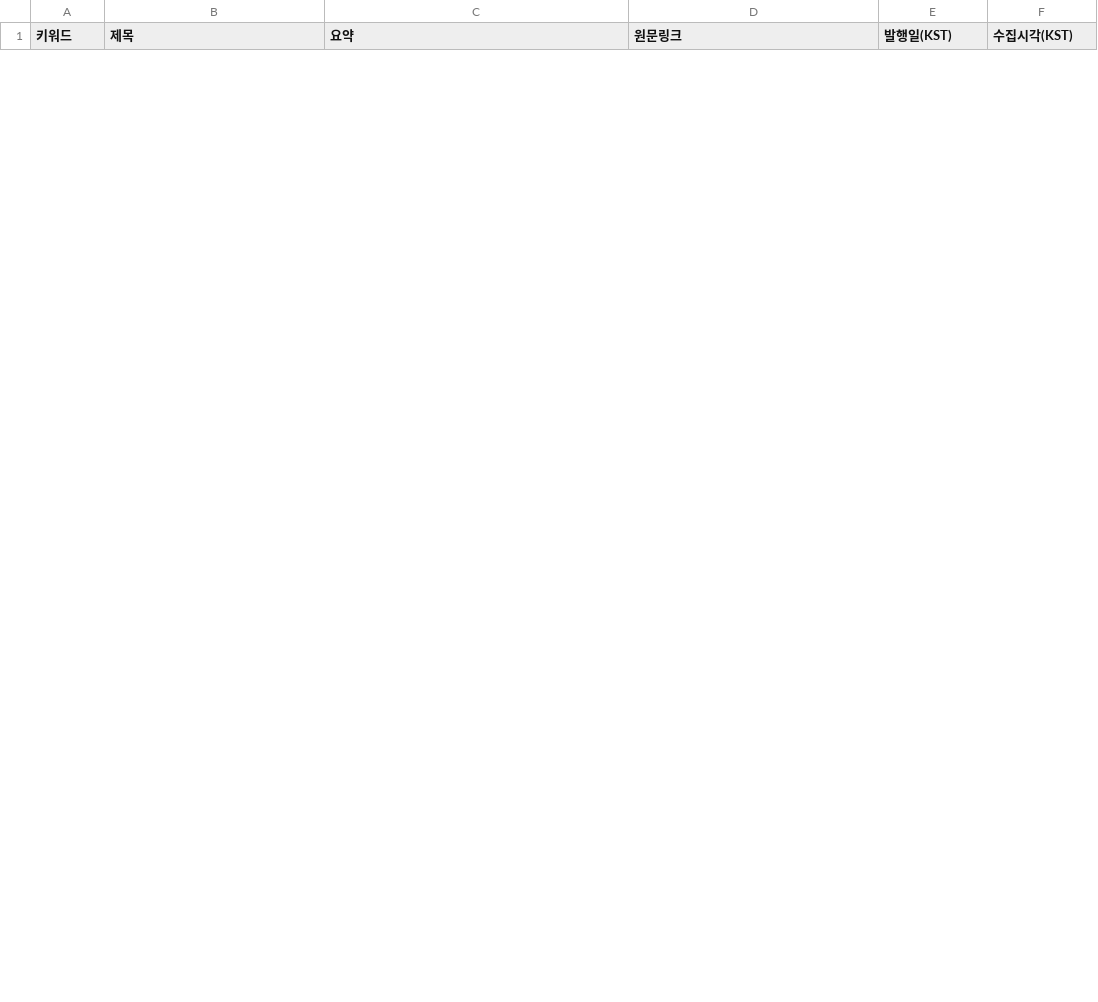
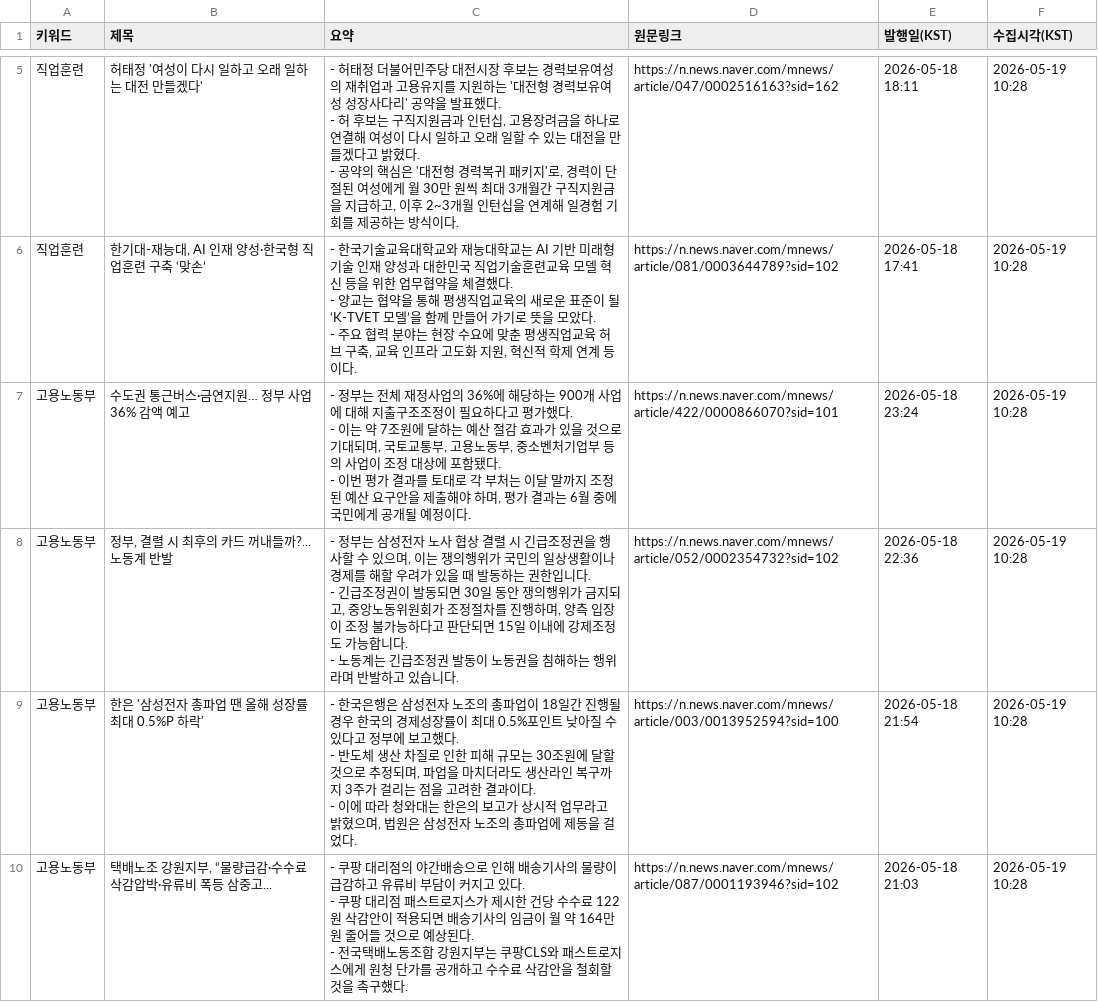
Before and after one commit to HyunJineeeee/news-report, a CSV file: data/NEW_latest.csv, drawn as a sheet; only a part is shown, gaps mark what is left out; ↵ is a line break in a cell; the diff covers the shown part only; the diff names each change by its address in the sheet, - before the commit and + after, or states it on an @@ line.

```diff
--- a/data/NEW_latest.csv
+++ b/data/NEW_latest.csv
+row 5: 직업훈련 | 허태정 '여성이 다시 일하고 오래 일하는 대전 만들겠다' | - 허태정 더불어민주당 대전시장 후보는 경력보유여성의 재취업과 고용유지를 지원하는 '대전형 경력보유여성 성장사다리' 공약을 발표했다. ↵ - 허 후보는 구직지원금과 인턴십, 고용장려금을 하나로 연결해 여성이 다시 일하고 오래 일할 수 있는 대전을 만들겠다고 밝혔다. ↵ - 공약의 핵심은 '대전형 경력복귀 패키지'로, 경력이 단절된 여성에게 월 30만 원씩 최대 3개월간 구직지원금을 지급하고, 이후 2~3개월 인턴십을 연계해 일경험 기회를 제공하는 방식이다. | https://n.news.naver.com/mnews/article/047/0002516163?sid=162 | 2026-05-18 18:11 | 2026-05-19 10:28
+row 6: 직업훈련 | 한기대-재능대, AI 인재 양성·한국형 직업훈련 구축 ‘맞손’ | - 한국기술교육대학교와 재능대학교는 AI 기반 미래형 기술 인재 양성과 대한민국 직업기술훈련교육 모델 혁신 등을 위한 업무협약을 체결했다. ↵ - 양교는 협약을 통해 평생직업교육의 새로운 표준이 될 ‘K-TVET 모델’을 함께 만들어 가기로 뜻을 모았다. ↵ - 주요 협력 분야는 현장 수요에 맞춘 평생직업교육 허브 구축, 교육 인프라 고도화 지원, 혁신적 학제 연계 등이다. | https://n.news.naver.com/mnews/article/081/0003644789?sid=102 | 2026-05-18 17:41 | 2026-05-19 10:28
+row 7: 고용노동부 | 수도권 통근버스·금연지원… 정부 사업 36% 감액 예고 | - 정부는 전체 재정사업의 36%에 해당하는 900개 사업에 대해 지출구조조정이 필요하다고 평가했다. ↵ - 이는 약 7조원에 달하는 예산 절감 효과가 있을 것으로 기대되며, 국토교통부, 고용노동부, 중소벤처기업부 등의 사업이 조정 대상에 포함됐다. ↵ - 이번 평가 결과를 토대로 각 부처는 이달 말까지 조정된 예산 요구안을 제출해야 하며, 평가 결과는 6월 중에 국민에게 공개될 예정이다. | https://n.news.naver.com/mnews/article/422/0000866070?sid=101 | 2026-05-18 23:24 | 2026-05-19 10:28
+row 8: 고용노동부 | 정부, 결렬 시 최후의 카드 꺼내들까?...노동계 반발 | - 정부는 삼성전자 노사 협상 결렬 시 긴급조정권을 행사할 수 있으며, 이는 쟁의행위가 국민의 일상생활이나 경제를 해할 우려가 있을 때 발동하는 권한입니다. ↵ - 긴급조정권이 발동되면 30일 동안 쟁의행위가 금지되고, 중앙노동위원회가 조정절차를 진행하며, 양측 입장이 조정 불가능하다고 판단되면 15일 이내에 강제조정도 가능합니다. ↵ - 노동계는 긴급조정권 발동이 노동권을 침해하는 행위라며 반발하고 있습니다. | https://n.news.naver.com/mnews/article/052/0002354732?sid=102 | 2026-05-18 22:36 | 2026-05-19 10:28
+row 9: 고용노동부 | 한은 '삼성전자 총파업 땐 올해 성장률 최대 0.5%P 하락' | - 한국은행은 삼성전자 노조의 총파업이 18일간 진행될 경우 한국의 경제성장률이 최대 0.5%포인트 낮아질 수 있다고 정부에 보고했다. ↵ - 반도체 생산 차질로 인한 피해 규모는 30조원에 달할 것으로 추정되며, 파업을 마치더라도 생산라인 복구까지 3주가 걸리는 점을 고려한 결과이다. ↵ - 이에 따라 청와대는 한은의 보고가 상시적 업무라고 밝혔으며, 법원은 삼성전자 노조의 총파업에 제동을 걸었다. | https://n.news.naver.com/mnews/article/003/0013952594?sid=100 | 2026-05-18 21:54 | 2026-05-19 10:28
+row 10: 고용노동부 | 택배노조 강원지부, “물량급감·수수료 삭감압박·유류비 폭등 삼중고... | - 쿠팡 대리점의 야간배송으로 인해 배송기사의 물량이 급감하고 유류비 부담이 커지고 있다. ↵ - 쿠팡 대리점 패스트로지스가 제시한 건당 수수료 122원 삭감안이 적용되면 배송기사의 임금이 월 약 164만원 줄어들 것으로 예상된다. ↵ - 전국택배노동조합 강원지부는 쿠팡CLS와 패스트로지스에게 원청 단가를 공개하고 수수료 삭감안을 철회할 것을 촉구했다. | https://n.news.naver.com/mnews/article/087/0001193946?sid=102 | 2026-05-18 21:03 | 2026-05-19 10:28
```
Also changed, not shown: 9 added rows and 8 removed rows elsewhere in this file, data/ALL.csv.
